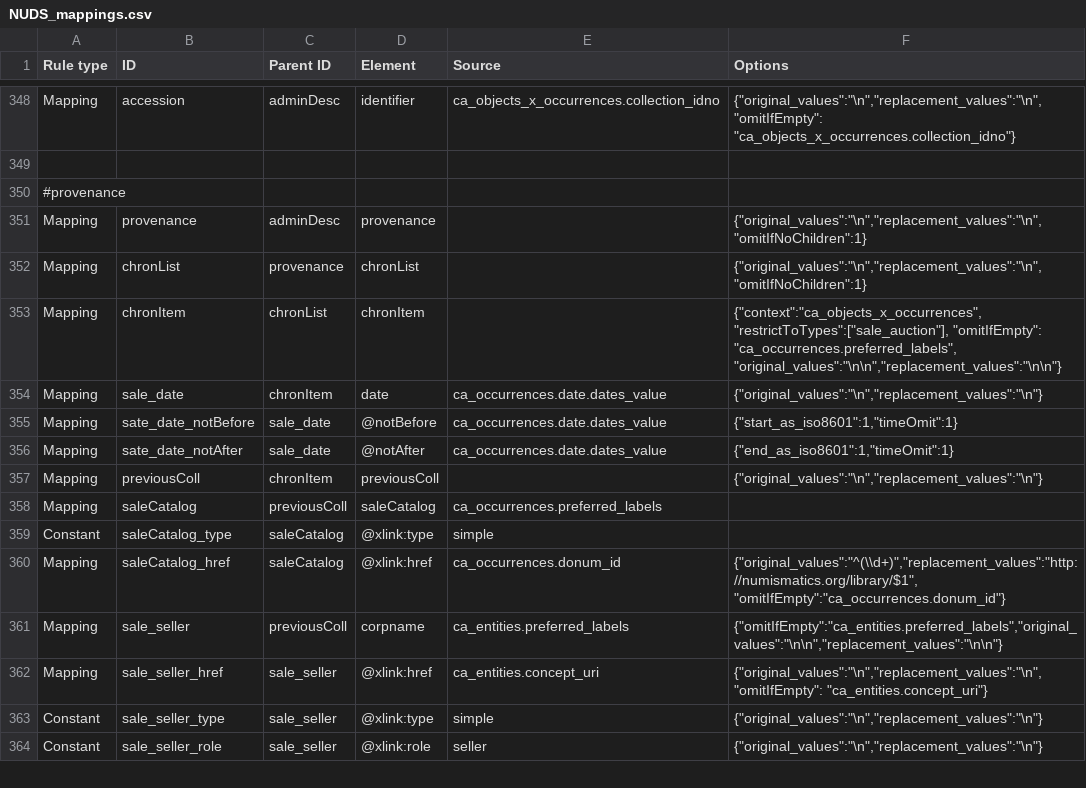
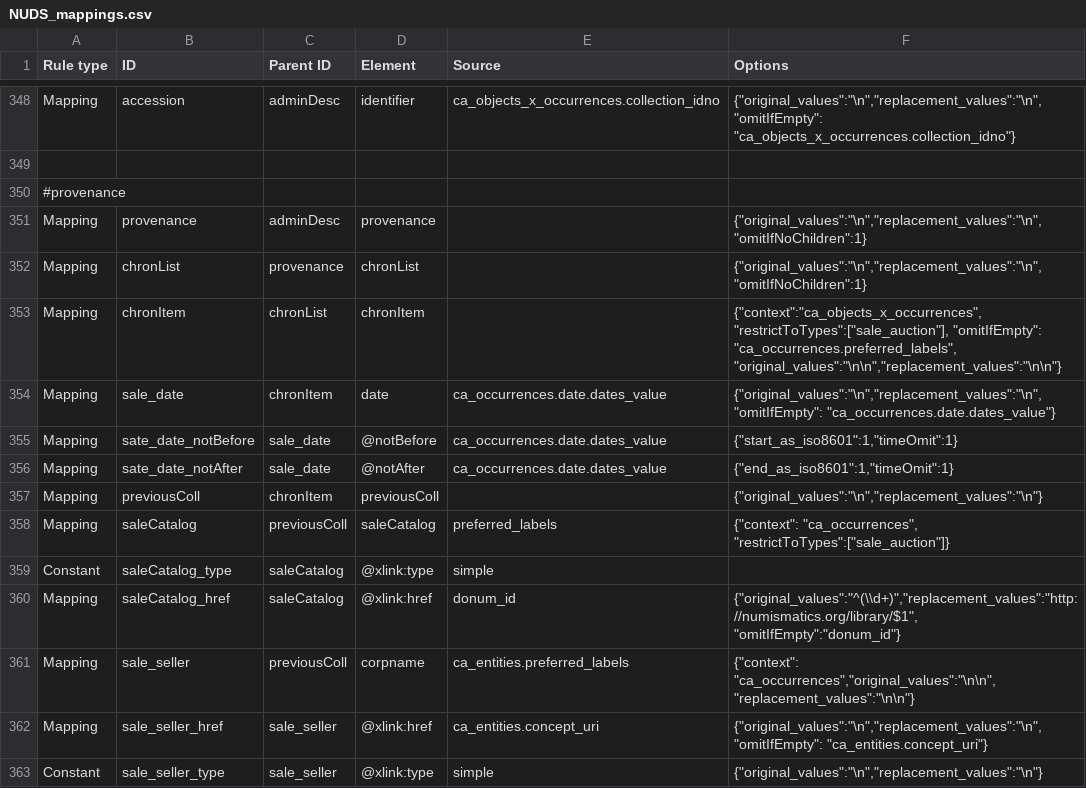
Before and after one commit to AmericanNumismaticSociety/ca-tools, a CSV file: exporters/sitnam/NUDS_mappings.csv, drawn as a sheet; only a part is shown, gaps mark what is left out; the shorter side is filled out with more unchanged rows.

```diff
--- a/exporters/sitnam/NUDS_mappings.csv
+++ b/exporters/sitnam/NUDS_mappings.csv
@@ -353,3 +353,3 @@
 "Mapping","chronItem","chronList","chronItem",,"{""context"":""ca_objects_x_occurrences"",""restrictToTypes"":[""sale_auction""], ""omitIfEmpty"": ""ca_occurrences.preferred_labels"", ""original_values"":""\n\n"",""replacement_values"":""\n\n""}"
-"Mapping","sale_date","chronItem","date","ca_occurrences.date.dates_value","{""original_values"":""\n"",""replacement_values"":""\n""}"
+"Mapping","sale_date","chronItem","date","ca_occurrences.date.dates_value","{""original_values"":""\n"",""replacement_values"":""\n"", ""omitIfEmpty"": ""ca_occurrences.date.dates_value""}"
 "Mapping","sate_date_notBefore","sale_date","@notBefore","ca_occurrences.date.dates_value","{""start_as_iso8601"":1,""timeOmit"":1}"
@@ -357,6 +357,6 @@
 "Mapping","previousColl","chronItem","previousColl",,"{""original_values"":""\n"",""replacement_values"":""\n""}"
-"Mapping","saleCatalog","previousColl","saleCatalog","ca_occurrences.preferred_labels",
+"Mapping","saleCatalog","previousColl","saleCatalog","preferred_labels","{""context"": ""ca_occurrences"", ""restrictToTypes"":[""sale_auction""]}"
 "Constant","saleCatalog_type","saleCatalog","@xlink:type","simple",
-"Mapping","saleCatalog_href","saleCatalog","@xlink:href","ca_occurrences.donum_id","{""original_values"":""^(\\d+)"",""replacement_values"":""http://numismatics.org/library/$1"", ""omitIfEmpty"":""ca_occurrences.donum_id""}"
-"Mapping","sale_seller","previousColl","corpname","ca_entities.preferred_labels","{""omitIfEmpty"":""ca_entities.preferred_labels"",""original_values"":""\n\n"",""replacement_values"":""\n\n""}"
+"Mapping","saleCatalog_href","saleCatalog","@xlink:href","donum_id","{""original_values"":""^(\\d+)"",""replacement_values"":""http://numismatics.org/library/$1"", ""omitIfEmpty"":""donum_id""}"
+"Mapping","sale_seller","previousColl","corpname","ca_entities.preferred_labels","{""context"": ""ca_occurrences"",""original_values"":""\n\n"",""replacement_values"":""\n\n""}"
 "Mapping","sale_seller_href","sale_seller","@xlink:href","ca_entities.concept_uri","{""original_values"":""\n"",""replacement_values"":""\n"", ""omitIfEmpty"": ""ca_entities.concept_uri""}"
```
Also changed, not shown: importers/sitnam/rrdp-specimens.csv.
